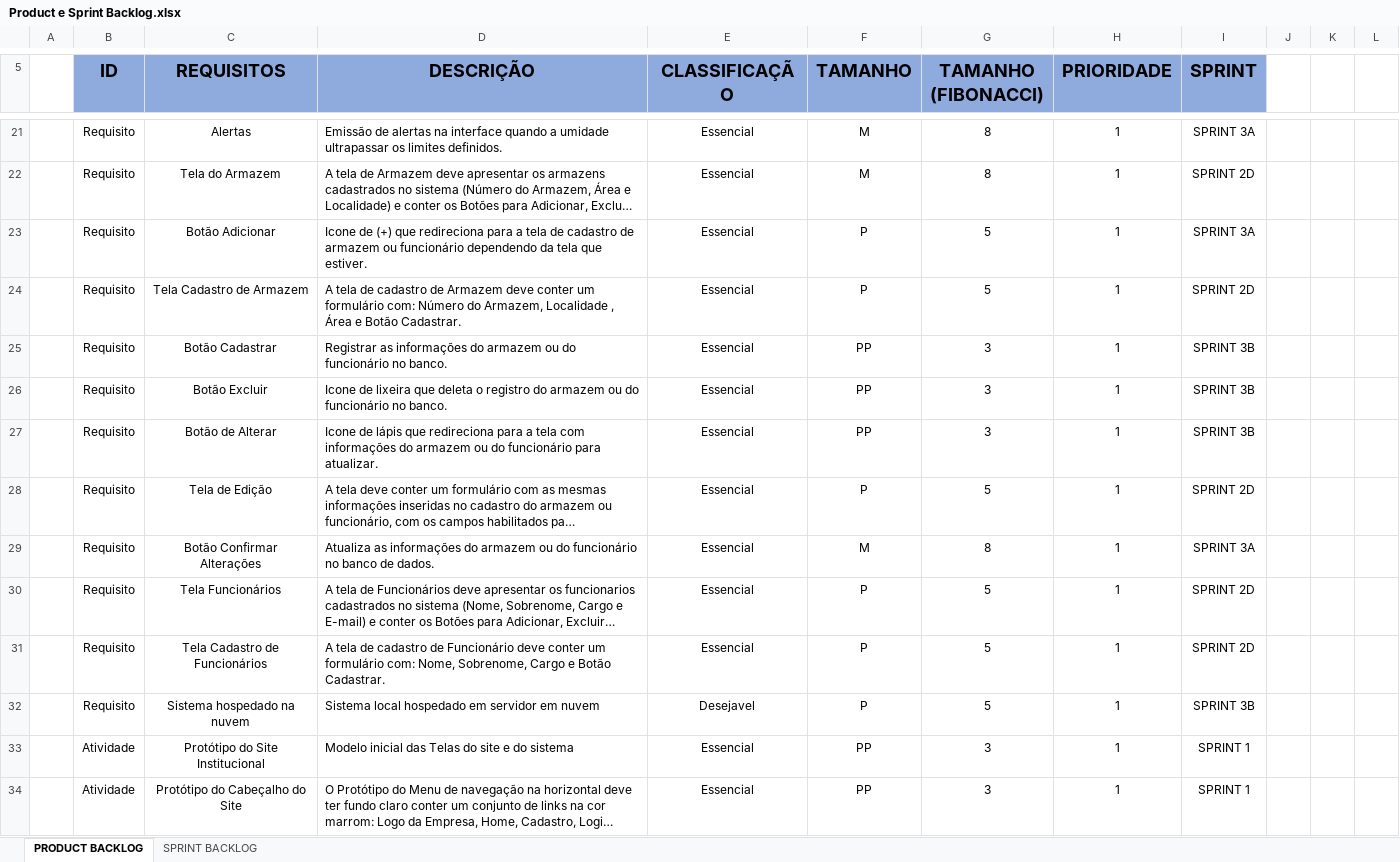
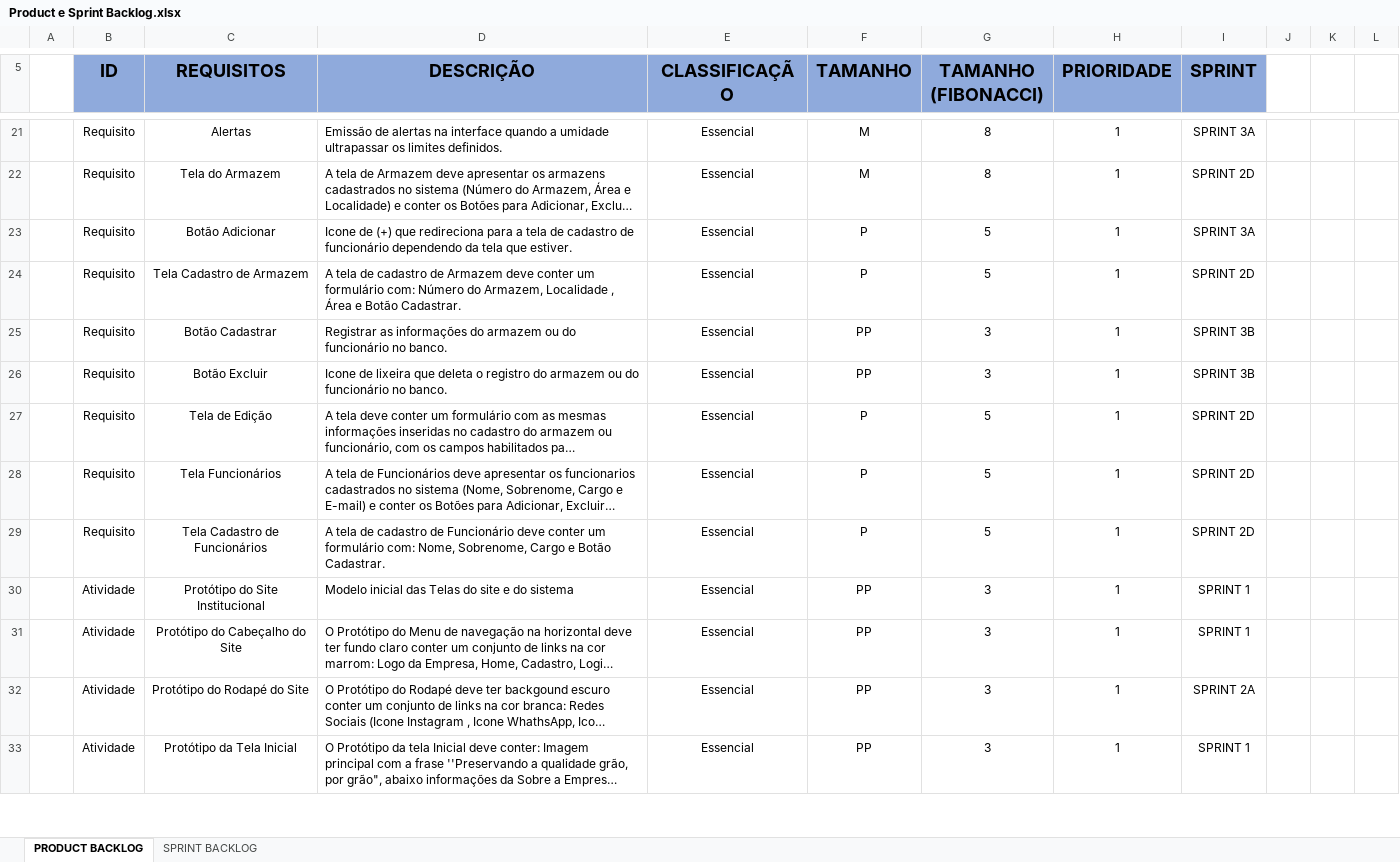
Before and after one commit to Grupo2-ADSC/Projeto-TechSolutions, an Excel workbook: Arquivos/arquivos gerais/Product e Sprint Backlog.xlsx, sheet PRODUCT BACKLOG, drawn as a sheet; only a part is shown, gaps mark what is left out; the shorter side is filled out with more unchanged rows; long unchanged cells end in …; values as stored, in another font and other column widths than the file's, no borders; table styles not drawn; the diff names each change by its address in the sheet, - before the commit and + after, or states it on an @@ line.

Commit message:
Product Backlog-V2

```diff
--- a/Arquivos/arquivos gerais/Product e Sprint Backlog.xlsx (sheet PRODUCT BACKLOG)
+++ b/Arquivos/arquivos gerais/Product e Sprint Backlog.xlsx (sheet PRODUCT BACKLOG)
-D23 (DESCRIÇÃO): …cadastro de armazem ou funcionário dependendo…
+D23 (DESCRIÇÃO): …cadastro de funcionário dependendo…
-row 27:  | Requisito | Botão de Alterar | Icone de lápis que redireciona para a tela com informações do armazem ou do funcionário para atualizar. | Essencial | PP | 3 | 1 | SPRINT 3B
-row 29:  | Requisito | Botão Confirmar Alterações | Atualiza as informações do armazem ou do funcionário no banco de dados. | Essencial | M | 8 | 1 | SPRINT 3A
-row 32:  | Requisito | Sistema hospedado na nuvem | Sistema local hospedado em servidor em nuvem | Desejavel | P | 5 | 1 | SPRINT 3B
```
Also changed, not shown: sheet SPRINT BACKLOG.
